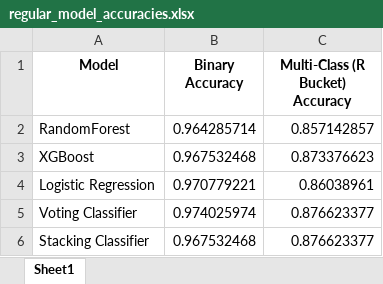
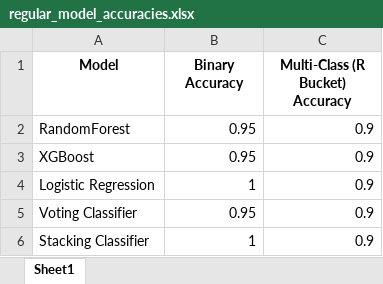
Before and after one commit to MIARD/SMC, an Excel workbook: saved_models/accuracies/regular_model_accuracies.xlsx, sheet Sheet1, drawn as a sheet; values as stored, in another font and other column widths than the file's, no borders; the diff names each change by its address in the sheet, - before the commit and + after, or states it on an @@ line.

```diff
--- a/saved_models/accuracies/regular_model_accuracies.xlsx (sheet Sheet1)
+++ b/saved_models/accuracies/regular_model_accuracies.xlsx (sheet Sheet1)
-B2 (Binary Accuracy): 0.964285714
+B2 (Binary Accuracy): 0.95
-C2 (Multi-Class (R Bucket) Accuracy): 0.857142857
+C2 (Multi-Class (R Bucket) Accuracy): 0.9
-B3 (Binary Accuracy): 0.967532468
+B3 (Binary Accuracy): 0.95
-C3 (Multi-Class (R Bucket) Accuracy): 0.873376623
+C3 (Multi-Class (R Bucket) Accuracy): 0.9
-B4 (Binary Accuracy): 0.970779221
+B4 (Binary Accuracy): 1
-C4 (Multi-Class (R Bucket) Accuracy): 0.86038961
+C4 (Multi-Class (R Bucket) Accuracy): 0.9
-B5 (Binary Accuracy): 0.974025974
+B5 (Binary Accuracy): 0.95
-C5:C6 (Multi-Class (R Bucket) Accuracy): 0.876623377
+C5:C6 (Multi-Class (R Bucket) Accuracy): 0.9
-B6 (Binary Accuracy): 0.967532468
+B6 (Binary Accuracy): 1
```
Also changed, not shown: SSL_T.xlsx, SSL_T_MR.xlsx, 41 other files.
